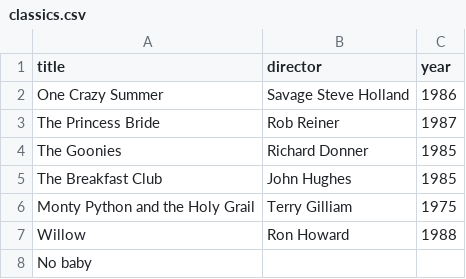
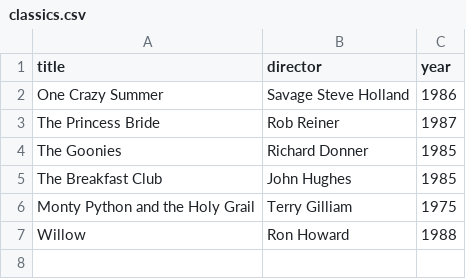
Before and after one commit to jthaddeuz/webflyx, a CSV file: classics.csv, drawn as a sheet.

Commit message:
J: update classics.csv

```diff
--- a/classics.csv
+++ b/classics.csv
@@ -7,2 +7 @@ Monty Python and the Holy Grail, Terry Gilliam, 1975
 Willow, Ron Howard, 1988
-No baby
```
